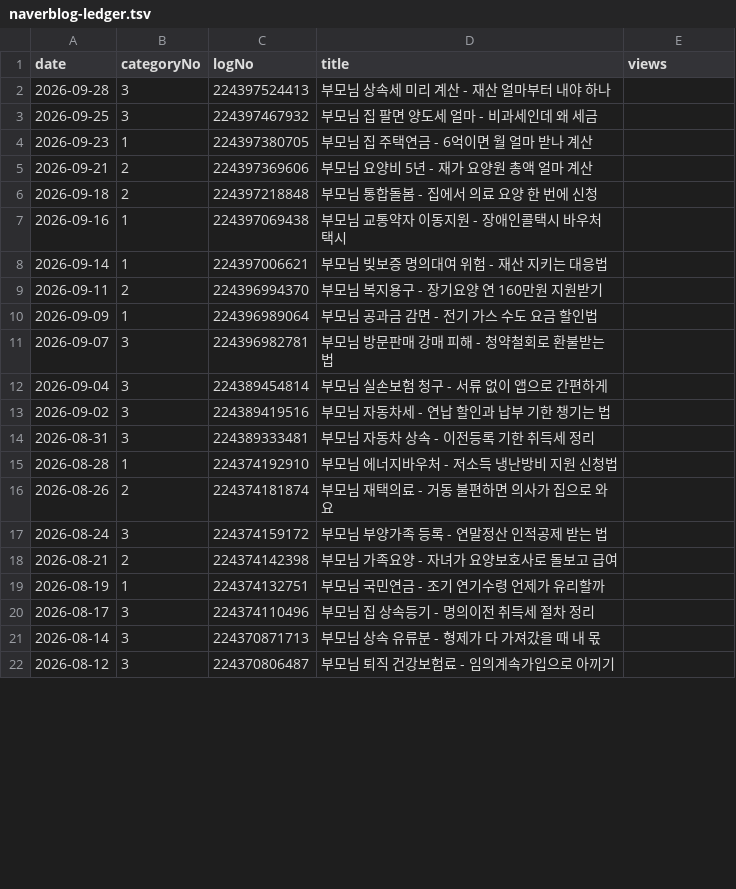
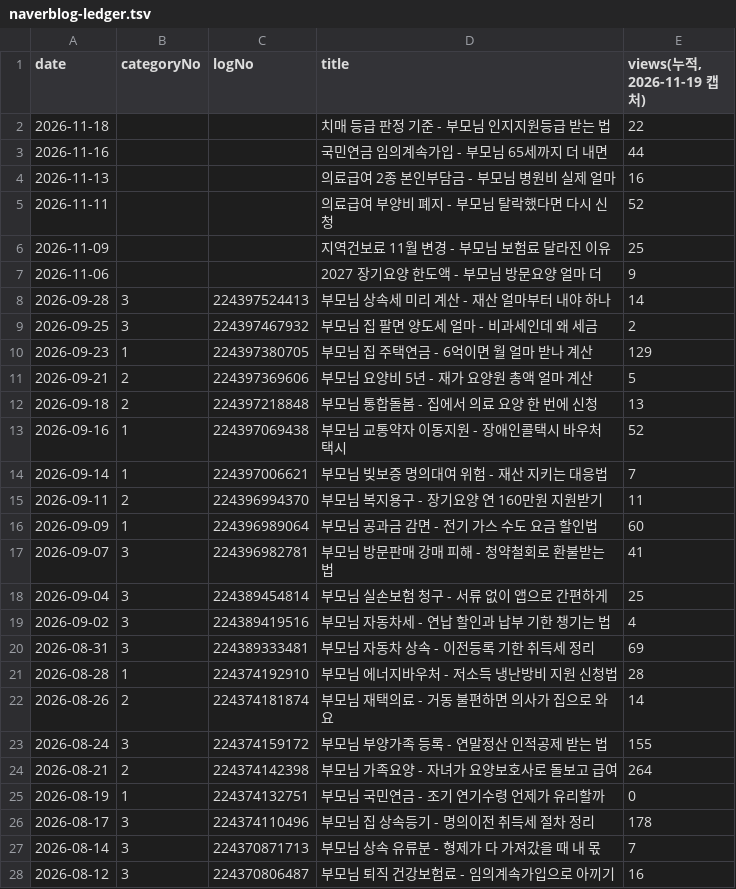
Before and after one commit to kim0618/bumohyetaek, a TSV file: naverblog-ledger.tsv, drawn as a sheet; only a part is shown; the diff covers the shown part only.

```diff
--- a/naverblog-ledger.tsv
+++ b/naverblog-ledger.tsv
@@ -1,22 +1,28 @@
-date	categoryNo	logNo	title	views
-2026-09-28	3	224397524413	부모님 상속세 미리 계산 - 재산 얼마부터 내야 하나	
-2026-09-25	3	224397467932	부모님 집 팔면 양도세 얼마 - 비과세인데 왜 세금	
-2026-09-23	1	224397380705	부모님 집 주택연금 - 6억이면 월 얼마 받나 계산	
-2026-09-21	2	224397369606	부모님 요양비 5년 - 재가 요양원 총액 얼마 계산	
-2026-09-18	2	224397218848	부모님 통합돌봄 - 집에서 의료 요양 한 번에 신청	
-2026-09-16	1	224397069438	부모님 교통약자 이동지원 - 장애인콜택시 바우처택시	
-2026-09-14	1	224397006621	부모님 빚보증 명의대여 위험 - 재산 지키는 대응법	
-2026-09-11	2	224396994370	부모님 복지용구 - 장기요양 연 160만원 지원받기	
-2026-09-09	1	224396989064	부모님 공과금 감면 - 전기 가스 수도 요금 할인법	
-2026-09-07	3	224396982781	부모님 방문판매 강매 피해 - 청약철회로 환불받는 법	
-2026-09-04	3	224389454814	부모님 실손보험 청구 - 서류 없이 앱으로 간편하게	
-2026-09-02	3	224389419516	부모님 자동차세 - 연납 할인과 납부 기한 챙기는 법	
-2026-08-31	3	224389333481	부모님 자동차 상속 - 이전등록 기한 취득세 정리	
-2026-08-28	1	224374192910	부모님 에너지바우처 - 저소득 냉난방비 지원 신청법	
-2026-08-26	2	224374181874	부모님 재택의료 - 거동 불편하면 의사가 집으로 와요	
-2026-08-24	3	224374159172	부모님 부양가족 등록 - 연말정산 인적공제 받는 법	
-2026-08-21	2	224374142398	부모님 가족요양 - 자녀가 요양보호사로 돌보고 급여	
-2026-08-19	1	224374132751	부모님 국민연금 - 조기 연기수령 언제가 유리할까	
-2026-08-17	3	224374110496	부모님 집 상속등기 - 명의이전 취득세 절차 정리	
-2026-08-14	3	224370871713	부모님 상속 유류분 - 형제가 다 가져갔을 때 내 몫	
-2026-08-12	3	224370806487	부모님 퇴직 건강보험료 - 임의계속가입으로 아끼기	
+date	categoryNo	logNo	title	views(누적, 2026-11-19 캡처)
+2026-11-18			치매 등급 판정 기준 - 부모님 인지지원등급 받는 법	22
+2026-11-16			국민연금 임의계속가입 - 부모님 65세까지 더 내면	44
+2026-11-13			의료급여 2종 본인부담금 - 부모님 병원비 실제 얼마	16
+2026-11-11			의료급여 부양비 폐지 - 부모님 탈락했다면 다시 신청	52
+2026-11-09			지역건보료 11월 변경 - 부모님 보험료 달라진 이유	25
+2026-11-06			2027 장기요양 한도액 - 부모님 방문요양 얼마 더	9
+2026-09-28	3	224397524413	부모님 상속세 미리 계산 - 재산 얼마부터 내야 하나	14
+2026-09-25	3	224397467932	부모님 집 팔면 양도세 얼마 - 비과세인데 왜 세금	2
+2026-09-23	1	224397380705	부모님 집 주택연금 - 6억이면 월 얼마 받나 계산	129
+2026-09-21	2	224397369606	부모님 요양비 5년 - 재가 요양원 총액 얼마 계산	5
+2026-09-18	2	224397218848	부모님 통합돌봄 - 집에서 의료 요양 한 번에 신청	13
+2026-09-16	1	224397069438	부모님 교통약자 이동지원 - 장애인콜택시 바우처택시	52
+2026-09-14	1	224397006621	부모님 빚보증 명의대여 위험 - 재산 지키는 대응법	7
+2026-09-11	2	224396994370	부모님 복지용구 - 장기요양 연 160만원 지원받기	11
+2026-09-09	1	224396989064	부모님 공과금 감면 - 전기 가스 수도 요금 할인법	60
+2026-09-07	3	224396982781	부모님 방문판매 강매 피해 - 청약철회로 환불받는 법	41
+2026-09-04	3	224389454814	부모님 실손보험 청구 - 서류 없이 앱으로 간편하게	25
+2026-09-02	3	224389419516	부모님 자동차세 - 연납 할인과 납부 기한 챙기는 법	4
+2026-08-31	3	224389333481	부모님 자동차 상속 - 이전등록 기한 취득세 정리	69
+2026-08-28	1	224374192910	부모님 에너지바우처 - 저소득 냉난방비 지원 신청법	28
+2026-08-26	2	224374181874	부모님 재택의료 - 거동 불편하면 의사가 집으로 와요	14
+2026-08-24	3	224374159172	부모님 부양가족 등록 - 연말정산 인적공제 받는 법	155
+2026-08-21	2	224374142398	부모님 가족요양 - 자녀가 요양보호사로 돌보고 급여	264
+2026-08-19	1	224374132751	부모님 국민연금 - 조기 연기수령 언제가 유리할까	0
+2026-08-17	3	224374110496	부모님 집 상속등기 - 명의이전 취득세 절차 정리	178
+2026-08-14	3	224370871713	부모님 상속 유류분 - 형제가 다 가져갔을 때 내 몫	7
+2026-08-12	3	224370806487	부모님 퇴직 건강보험료 - 임의계속가입으로 아끼기	16
```
Also changed, not shown: 80 edited cells elsewhere in this file, 10 other files.
